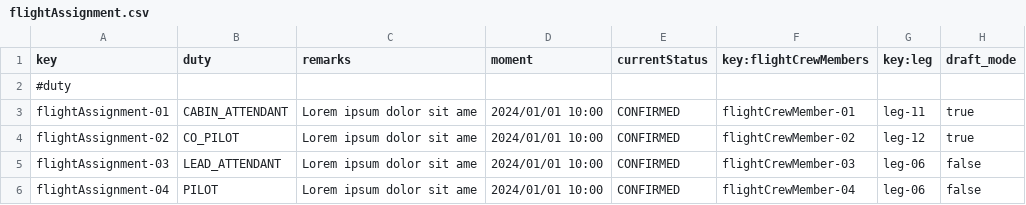
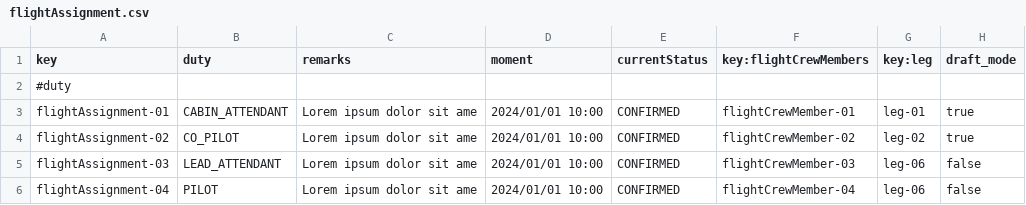
Before and after one commit to paugonpae67/Acme-ANS, a CSV file: src/main/resources/WEB-INF/data/sample/flightAssignment.csv, drawn as a sheet; only a part is shown.

```diff
--- a/src/main/resources/WEB-INF/data/sample/flightAssignment.csv
+++ b/src/main/resources/WEB-INF/data/sample/flightAssignment.csv
@@ -2,4 +2,4 @@ key,duty,remarks,moment,currentStatus,key:flightCrewMembers,key:leg,draft_mode
 #duty,"","","","","","",""
-flightAssignment-01,CABIN_ATTENDANT,Lorem ipsum dolor sit ame,2024/01/01 10:00,CONFIRMED,flightCrewMember-01,leg-11,true
-flightAssignment-02,CO_PILOT,Lorem ipsum dolor sit ame,2024/01/01 10:00,CONFIRMED,flightCrewMember-02,leg-12,true
+flightAssignment-01,CABIN_ATTENDANT,Lorem ipsum dolor sit ame,2024/01/01 10:00,CONFIRMED,flightCrewMember-01,leg-01,true
+flightAssignment-02,CO_PILOT,Lorem ipsum dolor sit ame,2024/01/01 10:00,CONFIRMED,flightCrewMember-02,leg-02,true
 flightAssignment-03,LEAD_ATTENDANT,Lorem ipsum dolor sit ame,2024/01/01 10:00,CONFIRMED,flightCrewMember-03,leg-06,false
```
Also changed, not shown: src/main/resources/WEB-INF/data/sample/leg.csv, 11 other files.
